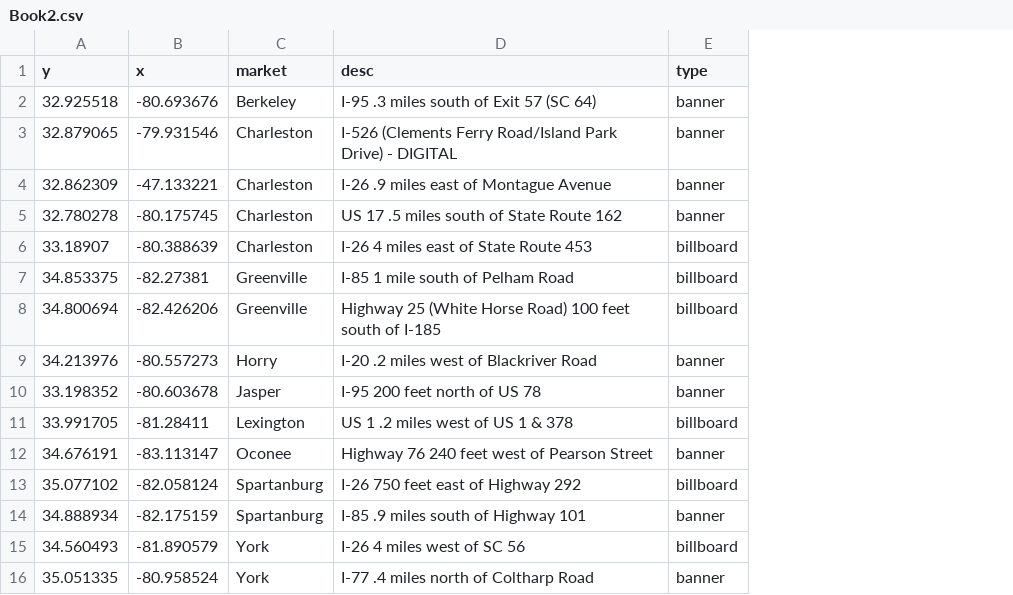
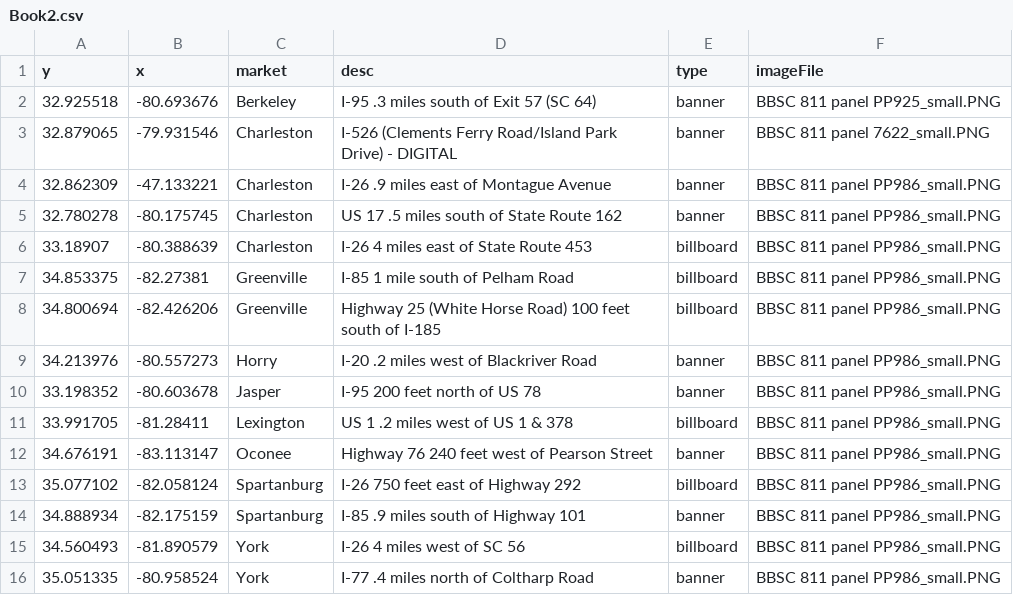
Before and after one commit to mup223/SC811BannerLocations, a CSV file: data/Book2.csv, drawn as a sheet; the diff names each change by its address in the sheet, - before the commit and + after, or states it on an @@ line.

Commit message:
got images working

```diff
--- a/data/Book2.csv
+++ b/data/Book2.csv
+column F (imageFile), rows 2-16: BBSC 811 panel PP925_small.PNG | BBSC 811 panel 7622_small.PNG | BBSC 811 panel PP986_small.PNG | BBSC 811 panel PP986_small.PNG | BBSC 811 panel PP986_small.PNG | BBSC 811 panel PP986_small.PNG | BBSC 811 panel PP986_small.PNG | BBSC 811 panel PP986_small.PNG | BBSC 811 panel PP986_small.PNG | BBSC 811 panel PP986_small.PNG | BBSC 811 panel PP986_small.PNG | BBSC 811 panel PP986_small.PNG | BBSC 811 panel PP986_small.PNG | BBSC 811 panel PP986_small.PNG | BBSC 811 panel PP986_small.PNG
```
Also changed, not shown: 1 other file.
